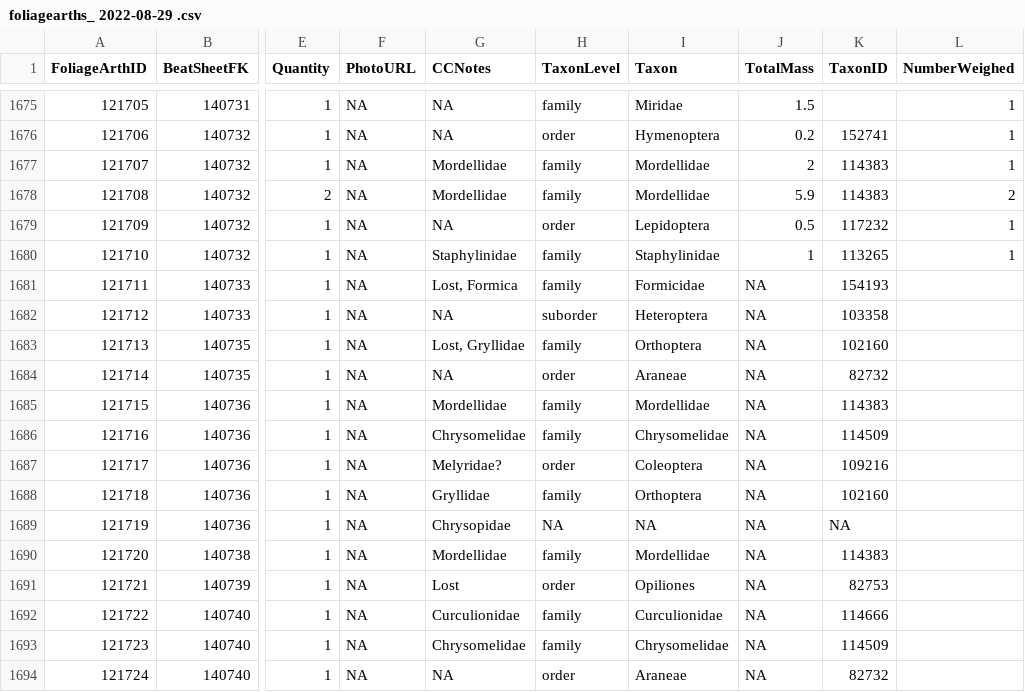
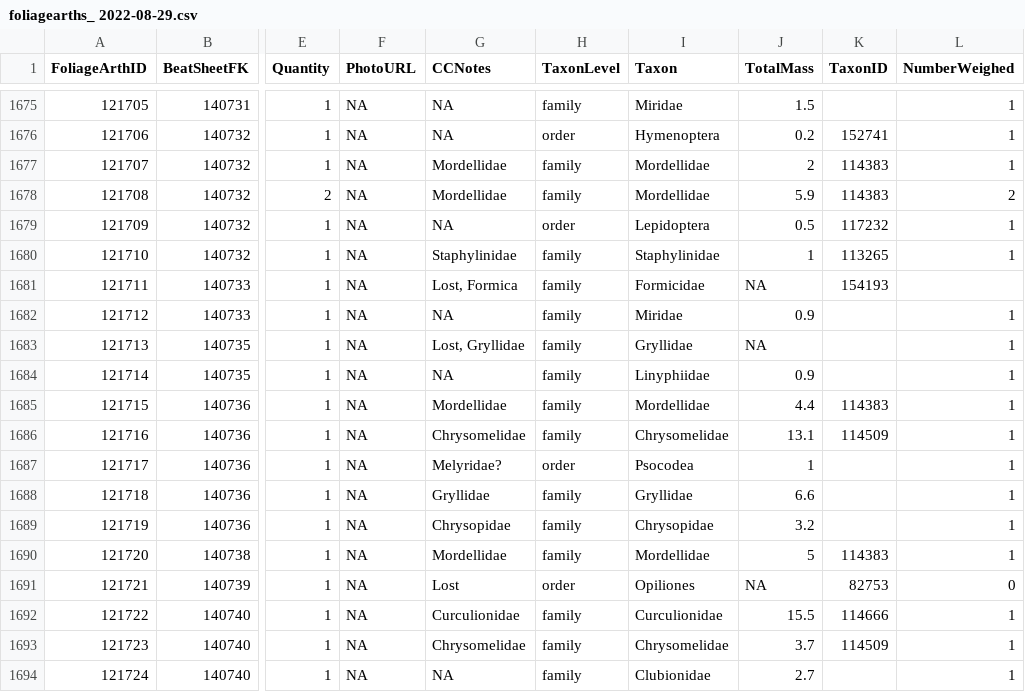
Before and after one commit to IREdwards27/arths-on-landscapes, a CSV file: data/foliagearths_ 2022-08-29.csv (was data/foliagearths_ 2022-08-29 .csv), drawn as a sheet; only a part is shown, gaps mark what is left out; the diff covers the shown part only; the diff names each change by its address in the sheet, - before the commit and + after, or states it on an @@ line.

```diff
--- a/data/foliagearths_ 2022-08-29 .csv
+++ b/data/foliagearths_ 2022-08-29.csv
-H1682 (TaxonLevel): suborder
+H1682 (TaxonLevel): family
-I1682 (Taxon): Heteroptera
+I1682 (Taxon): Miridae
-J1682 (TotalMass): NA
+J1682 (TotalMass): 0.9
-K1682 (TaxonID): 103358
+K1682 (TaxonID): (empty)
-L1682:L1690 (NumberWeighed): (empty)
+L1682:L1690 (NumberWeighed): 1
-I1683 (Taxon): Orthoptera
+I1683 (Taxon): Gryllidae
-K1683 (TaxonID): 102160
+K1683 (TaxonID): (empty)
-H1684 (TaxonLevel): order
+H1684 (TaxonLevel): family
-I1684 (Taxon): Araneae
+I1684 (Taxon): Linyphiidae
-J1684 (TotalMass): NA
+J1684 (TotalMass): 0.9
-K1684 (TaxonID): 82732
+K1684 (TaxonID): (empty)
-J1685 (TotalMass): NA
+J1685 (TotalMass): 4.4
-J1686 (TotalMass): NA
+J1686 (TotalMass): 13.1
-I1687 (Taxon): Coleoptera
+I1687 (Taxon): Psocodea
-J1687 (TotalMass): NA
+J1687 (TotalMass): 1
-K1687 (TaxonID): 109216
+K1687 (TaxonID): (empty)
-I1688 (Taxon): Orthoptera
+I1688 (Taxon): Gryllidae
-J1688 (TotalMass): NA
+J1688 (TotalMass): 6.6
-K1688 (TaxonID): 102160
+K1688 (TaxonID): (empty)
-H1689 (TaxonLevel): NA
+H1689 (TaxonLevel): family
-I1689 (Taxon): NA
+I1689 (Taxon): Chrysopidae
-J1689 (TotalMass): NA
+J1689 (TotalMass): 3.2
-K1689 (TaxonID): NA
+K1689 (TaxonID): (empty)
-J1690 (TotalMass): NA
+J1690 (TotalMass): 5
-L1691 (NumberWeighed): (empty)
+L1691 (NumberWeighed): 0
-J1692 (TotalMass): NA
+J1692 (TotalMass): 15.5
-L1692:L1694 (NumberWeighed): (empty)
+L1692:L1694 (NumberWeighed): 1
-J1693 (TotalMass): NA
+J1693 (TotalMass): 3.7
-H1694 (TaxonLevel): order
+H1694 (TaxonLevel): family
-I1694 (Taxon): Araneae
+I1694 (Taxon): Clubionidae
-J1694 (TotalMass): NA
+J1694 (TotalMass): 2.7
-K1694 (TaxonID): 82732
+K1694 (TaxonID): (empty)
```
Also changed, not shown: 29 edited cells elsewhere in this file, data/beatsheets_2022-08-16.csv.
